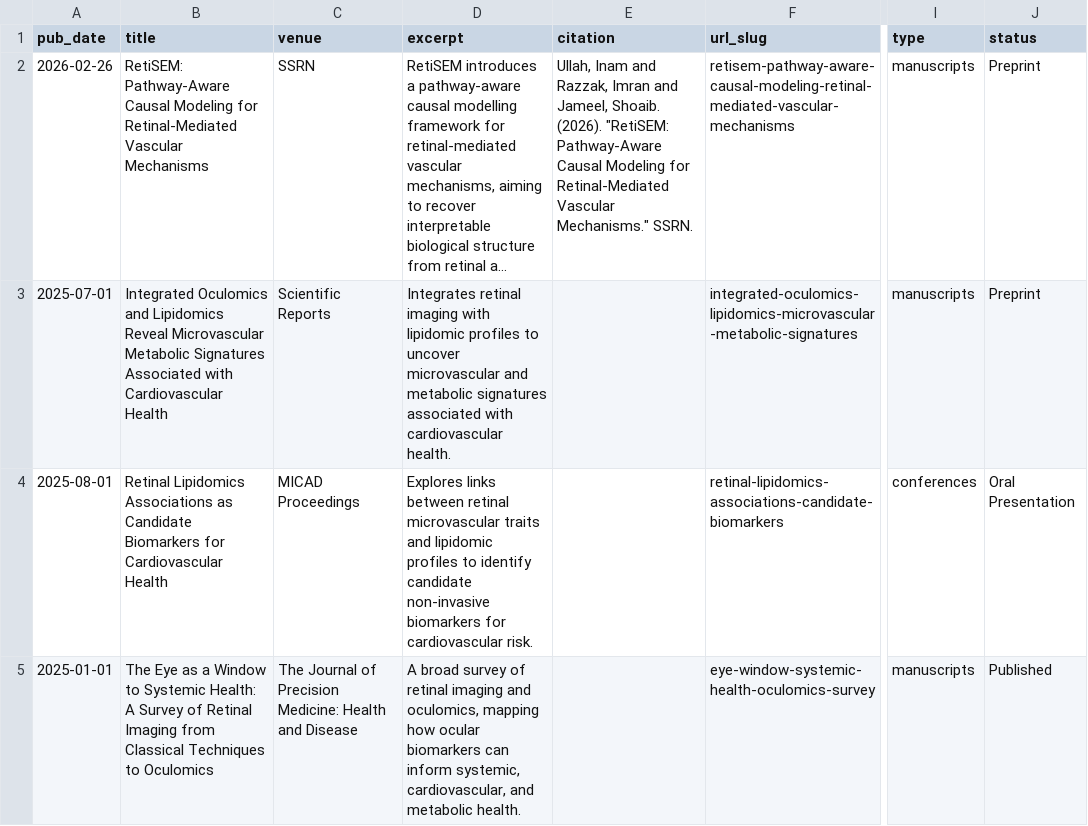
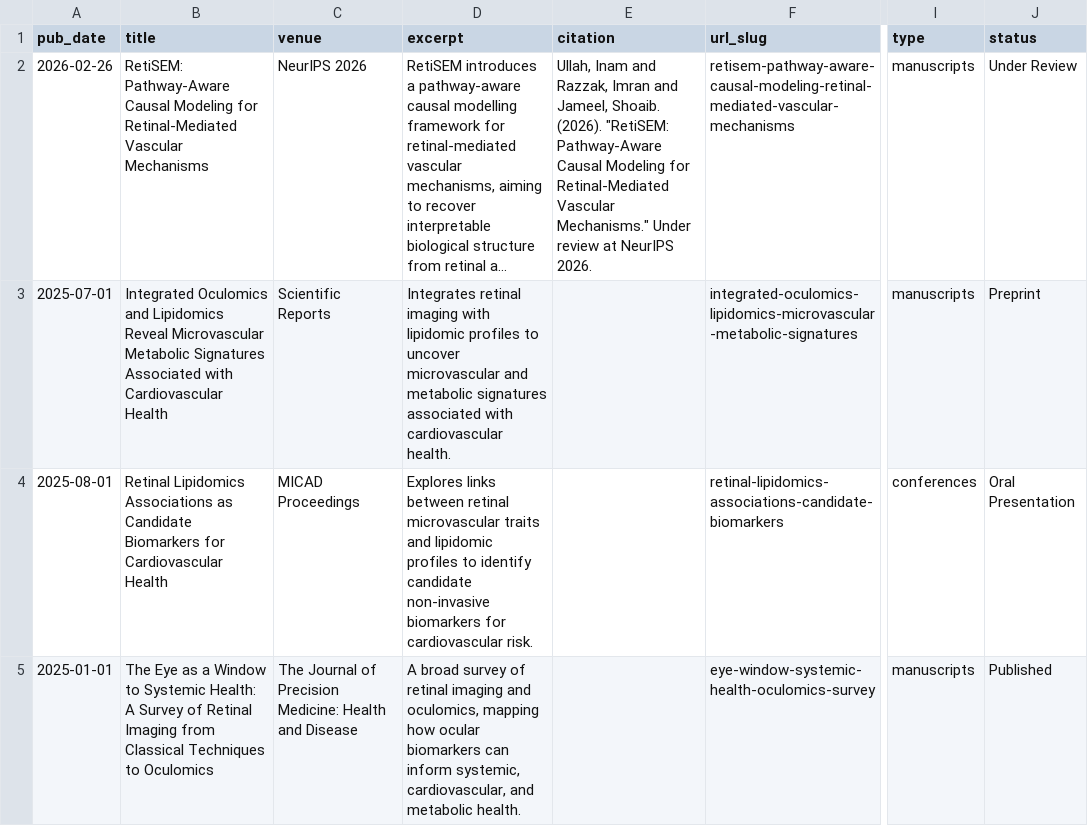
Before and after one commit to Inamullah-Colab/Inamullah-Colab.github.io, a TSV file: markdown_generator/publications.tsv, drawn as a sheet; only a part is shown, gaps mark what is left out; long unchanged cells end in …; the diff names each change by its address in the sheet, - before the commit and + after, or states it on an @@ line.

Commit message:
Update RetiSEM review status

```diff
--- a/markdown_generator/publications.tsv
+++ b/markdown_generator/publications.tsv
-C2 (venue): SSRN
+C2 (venue): NeurIPS 2026
-E2 (citation): …Vascular Mechanisms." SSRN.
+E2 (citation): …Vascular Mechanisms." Under review at NeurIPS 2026.
-J2 (status): Preprint
+J2 (status): Under Review
```
Also changed, not shown: 1 other file.
